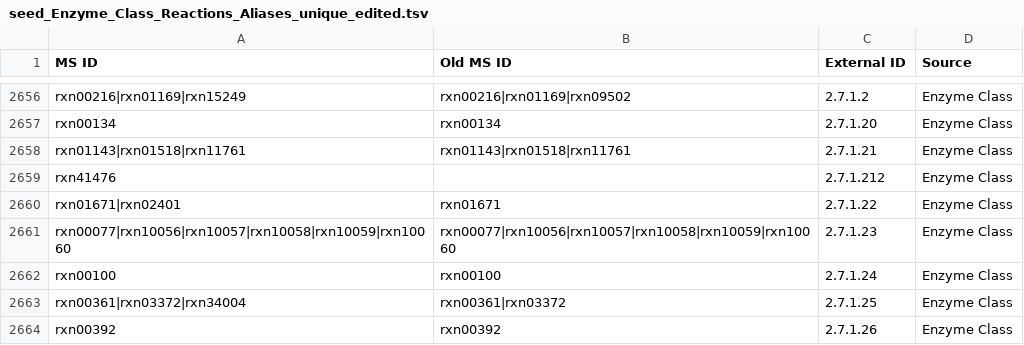
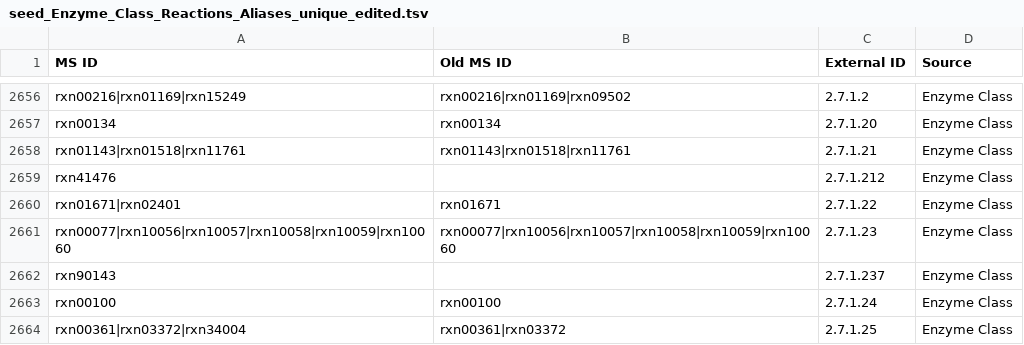
Before and after one commit to jotech/gapseq, a TSV file: dat/seed_Enzyme_Class_Reactions_Aliases_unique_edited.tsv, drawn as a sheet; only a part is shown, gaps mark what is left out; the shorter side is filled out with more unchanged rows.

```diff
--- a/dat/seed_Enzyme_Class_Reactions_Aliases_unique_edited.tsv
+++ b/dat/seed_Enzyme_Class_Reactions_Aliases_unique_edited.tsv
@@ -2661,2 +2661,3 @@ rxn01671|rxn02401	rxn01671	2.7.1.22	Enzyme Class
 rxn00077|rxn10056|rxn10057|rxn10058|rxn10059|rxn10060	rxn00077|rxn10056|rxn10057|rxn10058|rxn10059|rxn10060	2.7.1.23	Enzyme Class
+rxn90143		2.7.1.237	Enzyme Class
 rxn00100	rxn00100	2.7.1.24	Enzyme Class
```
Also changed, not shown: dat/corrections_seed_reactionDB.tsv, 1 other file.
